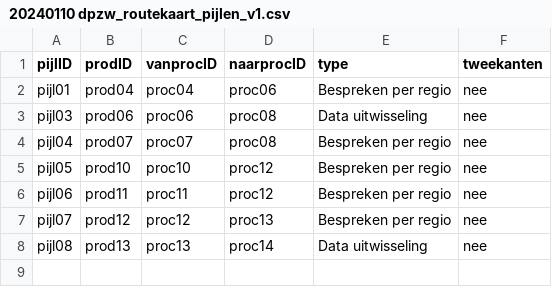
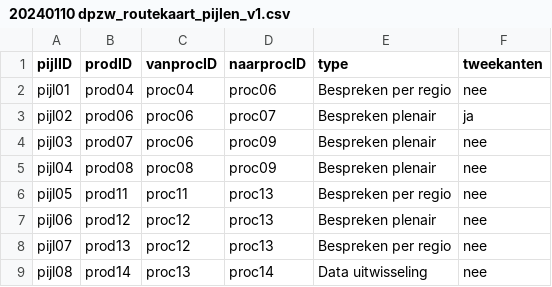
Before and after one commit to Climate-Adaptation-Services/rz-data, a CSV file: 20240110 dpzw_routekaart_pijlen_v1.csv, drawn as a sheet.

Commit message:
Update 20240110 dpzw_routekaart_pijlen_v1.csv

```diff
--- a/20240110 dpzw_routekaart_pijlen_v1.csv
+++ b/20240110 dpzw_routekaart_pijlen_v1.csv
@@ -2,7 +2,8 @@ pijlID;prodID;vanprocID;naarprocID;type;tweekanten
 pijl01;prod04;proc04;proc06;Bespreken per regio;nee
-pijl03;prod06;proc06;proc08;Data uitwisseling;nee
-pijl04;prod07;proc07;proc08;Bespreken per regio;nee
-pijl05;prod10;proc10;proc12;Bespreken per regio;nee
-pijl06;prod11;proc11;proc12;Bespreken per regio;nee
-pijl07;prod12;proc12;proc13;Bespreken per regio;nee
-pijl08;prod13;proc13;proc14;Data uitwisseling;nee
+pijl02;prod06;proc06;proc07;Bespreken plenair;ja
+pijl03;prod07;proc06;proc09;Bespreken plenair;nee
+pijl04;prod08;proc08;proc09;Bespreken plenair;nee
+pijl05;prod11;proc11;proc13;Bespreken per regio;nee
+pijl06;prod12;proc12;proc13;Bespreken plenair;nee
+pijl07;prod13;proc12;proc13;Bespreken per regio;nee
+pijl08;prod14;proc13;proc14;Data uitwisseling;nee
```
